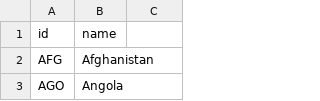
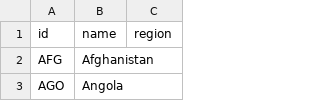
Before and after one commit to tejashs/tejashs.github.io, a CSV file: data/world_id_name_mapping.csv, drawn as a sheet; only a part is shown.

Commit message:
Adding Selection of countries by region on map

```diff
--- a/data/world_id_name_mapping.csv
+++ b/data/world_id_name_mapping.csv
@@ -1,2 +1,2 @@
-id,name
+id,name,region
 AFG,Afghanistan
```
Also changed, not shown: 5 other files.
